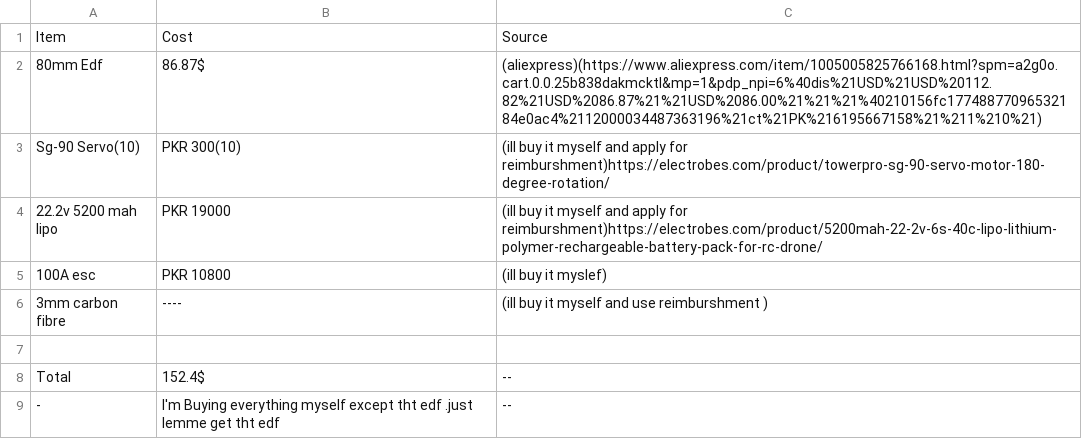
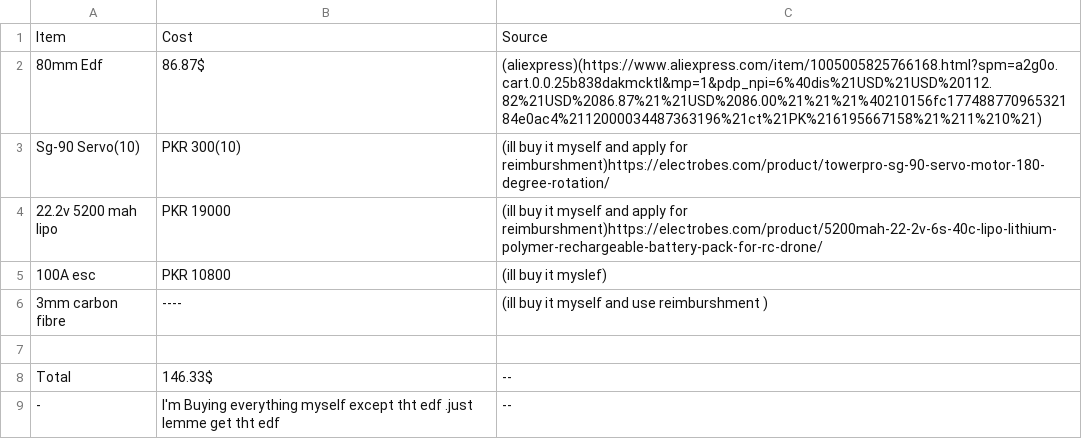
Before and after one commit to 47Abdullah47/PROJECT-GREYWOLF, a CSV file: Bill(BOM).csv, drawn as a sheet.

Commit message:
Update total cost in Bill(BOM).csv

```diff
--- a/Bill(BOM).csv
+++ b/Bill(BOM).csv
@@ -7,3 +7,3 @@ Sg-90 Servo(10),PKR 300(10),(ill buy it myself and apply for reimburshment)https
 
-Total,152.4$,--
+Total,146.33$,--
 -,I'm Buying everything  myself except tht edf .just lemme get tht edf ,--
```
